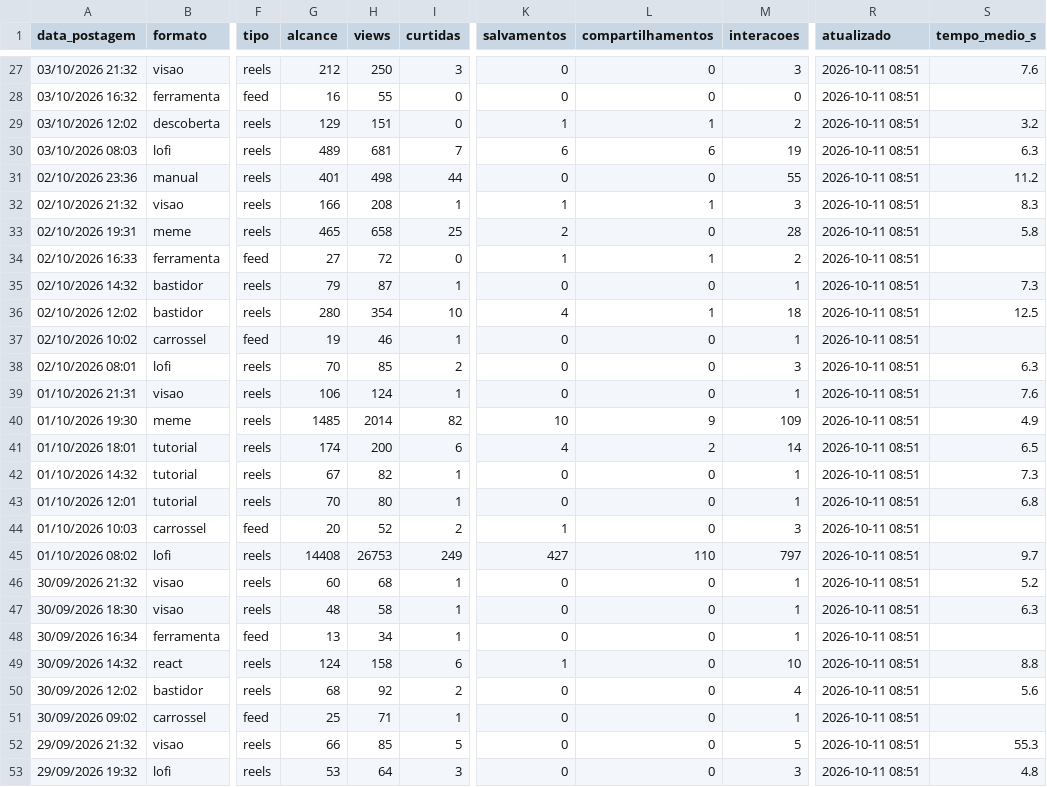
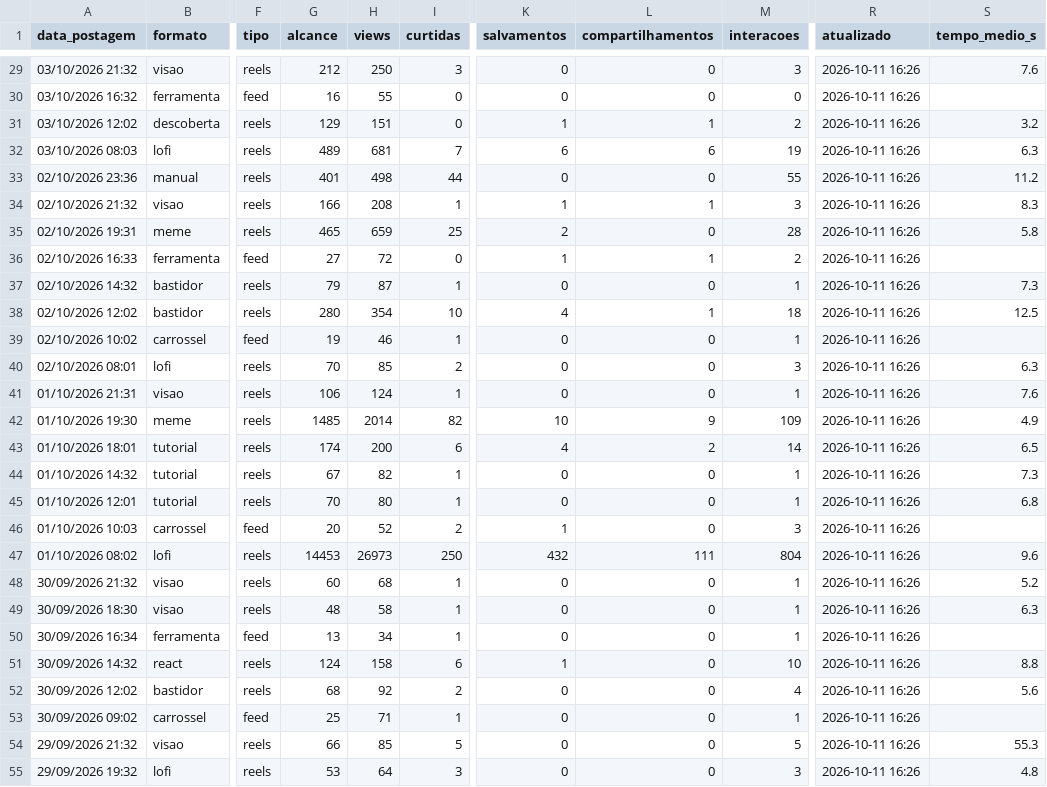
Before and after one commit to gabrielduartefaria26-lab/oasis-agendador, a CSV file: metricas.csv, drawn as a sheet; only a part is shown, gaps mark what is left out; addresses are those after the commit; the diff covers the shown part only; the diff names each change by its address in the sheet, - before the commit and + after, or states it on an @@ line.

```diff
--- a/metricas.csv
+++ b/metricas.csv
-R29:R55 (atualizado): 2026-10-11 08:51
+R29:R55 (atualizado): 2026-10-11 16:26
-H35 (views): 658
+H35 (views): 659
-G47 (alcance): 14408
+G47 (alcance): 14453
-H47 (views): 26753
+H47 (views): 26973
-I47 (curtidas): 249
+I47 (curtidas): 250
-K47 (salvamentos): 427
+K47 (salvamentos): 432
-L47 (compartilhamentos): 110
+L47 (compartilhamentos): 111
-M47 (interacoes): 797
+M47 (interacoes): 804
-S47 (tempo_medio_s): 9.7
+S47 (tempo_medio_s): 9.6
```
Also changed, not shown: 2 added rows and 80 edited cells elsewhere in this file.
